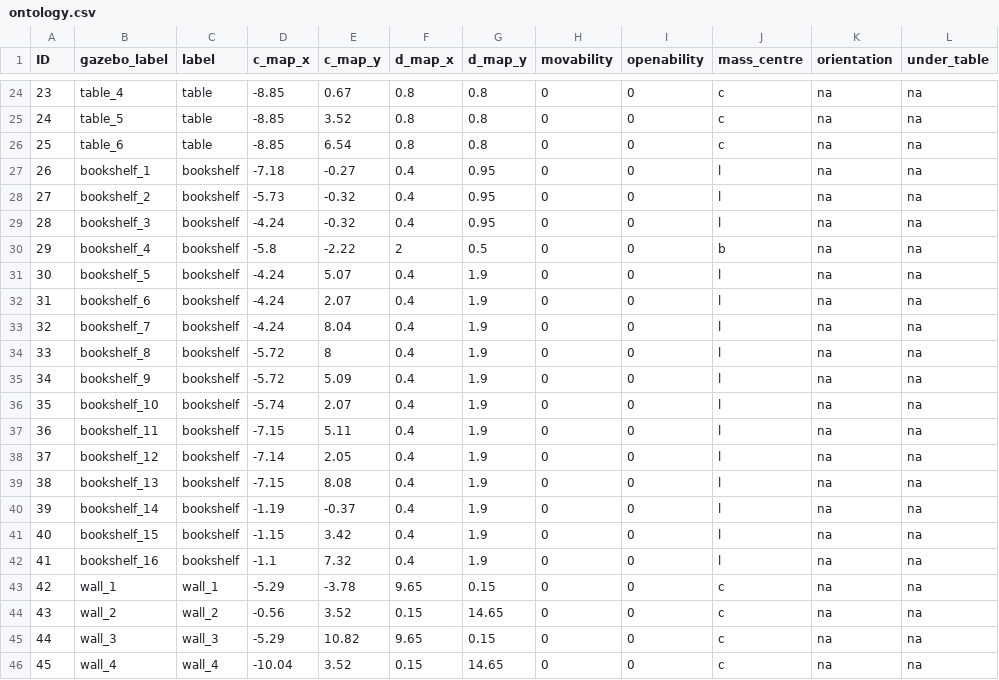
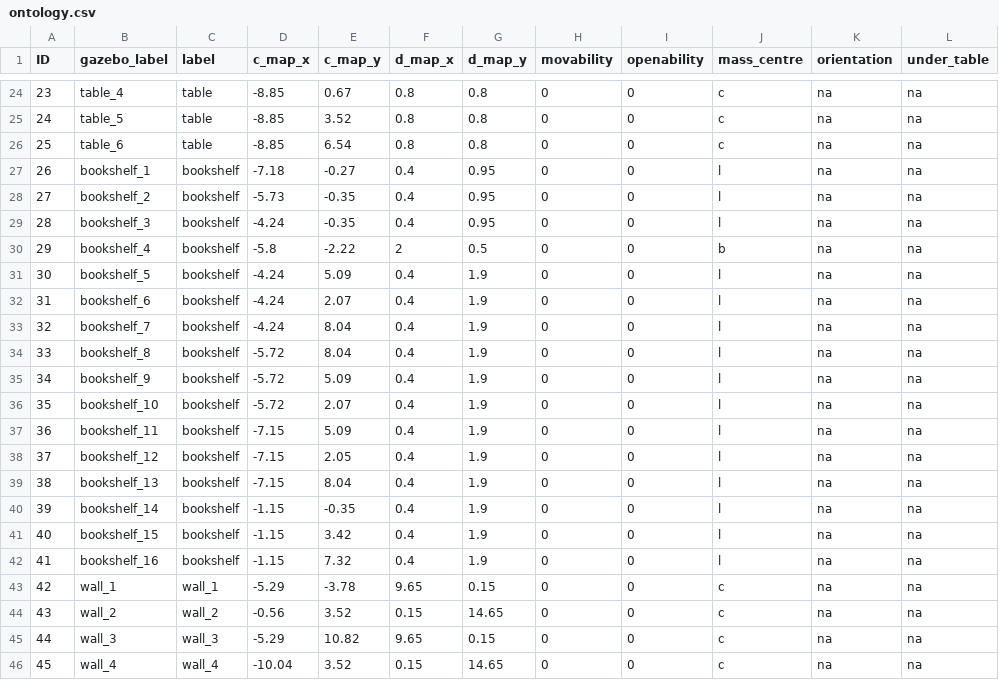
Before and after one commit to ah96/navigation_explainer, a CSV file: src/scenarios/library/ontology.csv, drawn as a sheet; only a part is shown, gaps mark what is left out; the diff names each change by its address in the sheet, - before the commit and + after, or states it on an @@ line.

```diff
--- a/src/scenarios/library/ontology.csv
+++ b/src/scenarios/library/ontology.csv
-E28:E29 (c_map_y): -0.32
+E28:E29 (c_map_y): -0.35
-E31 (c_map_y): 5.07
+E31 (c_map_y): 5.09
-E34 (c_map_y): 8
+E34 (c_map_y): 8.04
-D36 (c_map_x): -5.74
+D36 (c_map_x): -5.72
-E37 (c_map_y): 5.11
+E37 (c_map_y): 5.09
-D38 (c_map_x): -7.14
+D38 (c_map_x): -7.15
-E39 (c_map_y): 8.08
+E39 (c_map_y): 8.04
-D40 (c_map_x): -1.19
+D40 (c_map_x): -1.15
-E40 (c_map_y): -0.37
+E40 (c_map_y): -0.35
-D42 (c_map_x): -1.1
+D42 (c_map_x): -1.15
```
Also changed, not shown: 1 other file.
